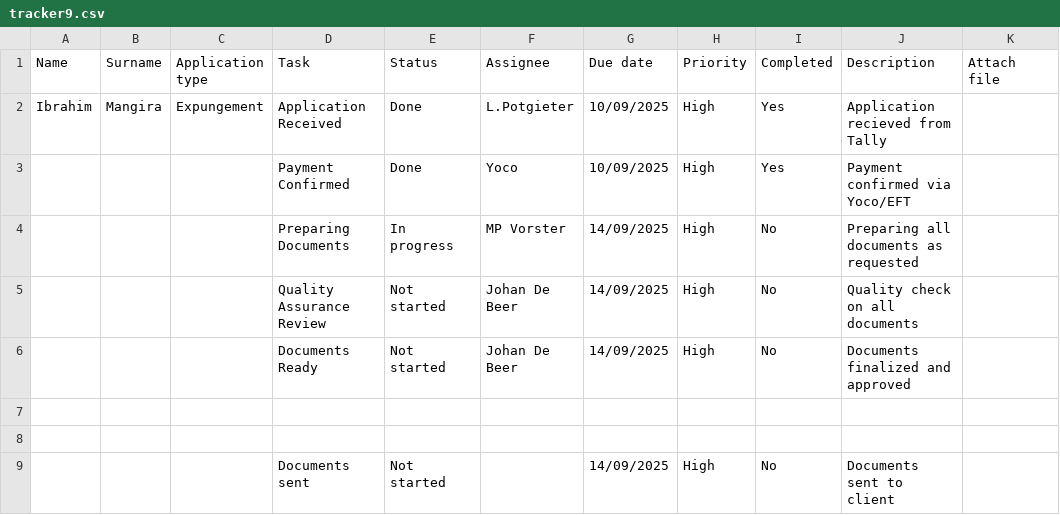
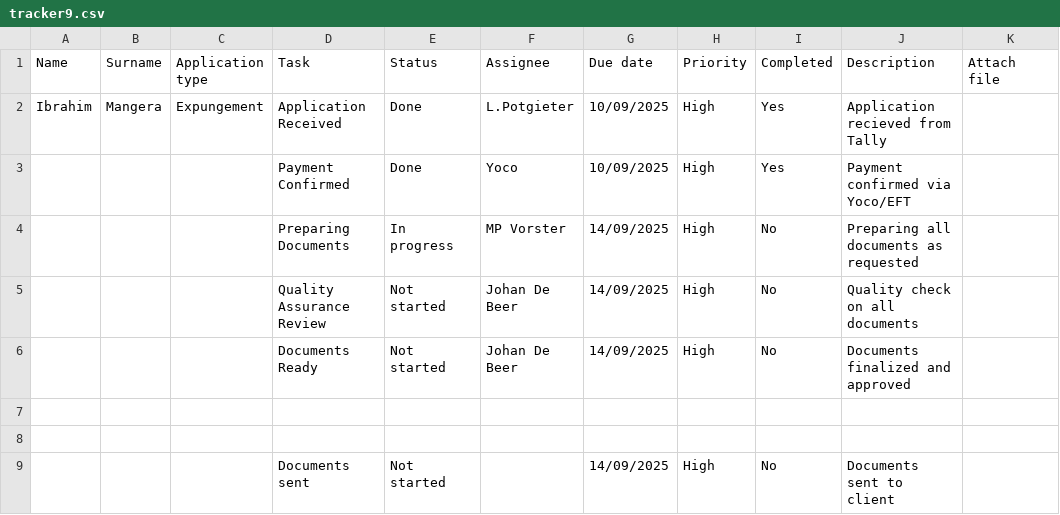
Before and after one commit to johandebeer21/Tracker-Demo, a CSV file: tracker9.csv, drawn as a sheet; only a part is shown; the diff names each change by its address in the sheet, - before the commit and + after, or states it on an @@ line.

Commit message:
Update tracker9.csv

```diff
--- a/tracker9.csv
+++ b/tracker9.csv
-B2 (Surname): Mangira
+B2 (Surname): Mangera
```
